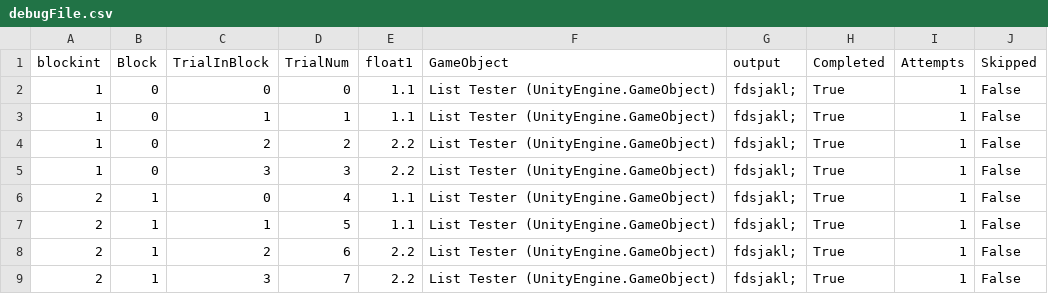
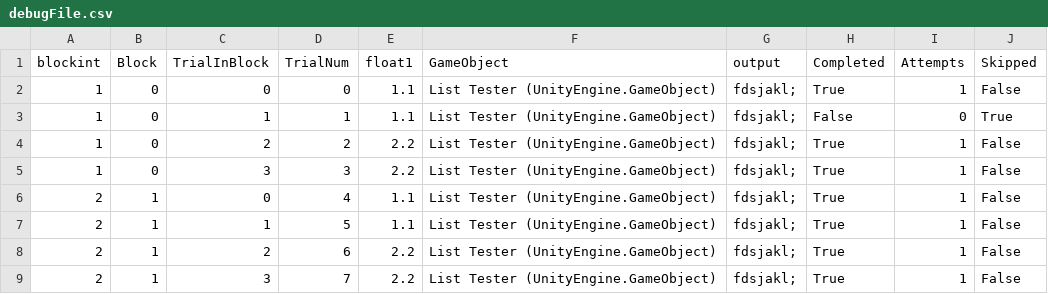
Before and after one commit to BioMotionLab/TUX, a CSV file: ExperimentalFrameworkProject/Assets/Debug/debugFile.csv, drawn as a sheet.

```diff
--- a/ExperimentalFrameworkProject/Assets/Debug/debugFile.csv
+++ b/ExperimentalFrameworkProject/Assets/Debug/debugFile.csv
@@ -2,3 +2,3 @@ blockint, Block, TrialInBlock, TrialNum, float1, GameObject, output, Completed,
 1, 0, 0, 0, 1.1, List Tester (UnityEngine.GameObject), fdsjakl;, True, 1, False
-1, 0, 1, 1, 1.1, List Tester (UnityEngine.GameObject), fdsjakl;, True, 1, False
+1, 0, 1, 1, 1.1, List Tester (UnityEngine.GameObject), fdsjakl;, False, 0, True
 1, 0, 2, 2, 2.2, List Tester (UnityEngine.GameObject), fdsjakl;, True, 1, False
```
Also changed, not shown: 6 other files.
